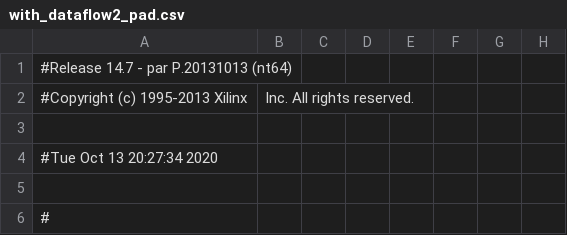
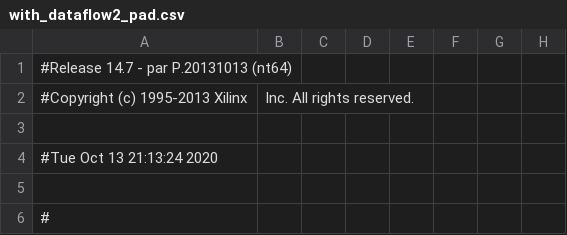
Before and after one commit to mahdieh-ahmadi/max_with_gate_nand, a CSV file: max_with_several_way/with_dataflow2_pad.csv, drawn as a sheet; only a part is shown; the diff names each change by its address in the sheet, - before the commit and + after, or states it on an @@ line.

```diff
--- a/max_with_several_way/with_dataflow2_pad.csv
+++ b/max_with_several_way/with_dataflow2_pad.csv
-A4: #Tue Oct 13 20:27:34 2020
+A4: #Tue Oct 13 21:13:24 2020
```
Also changed, not shown: 33 other files.
